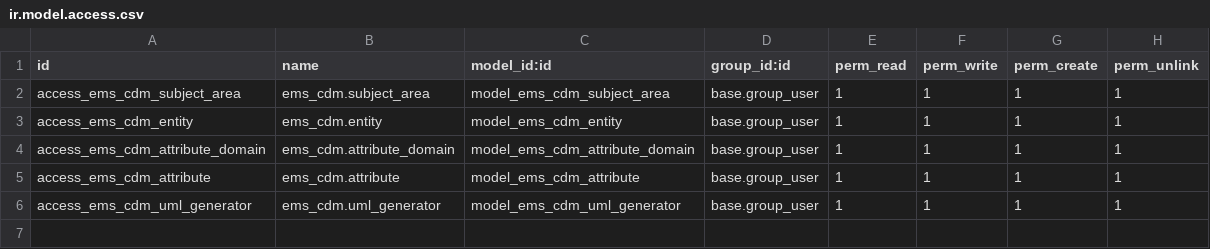
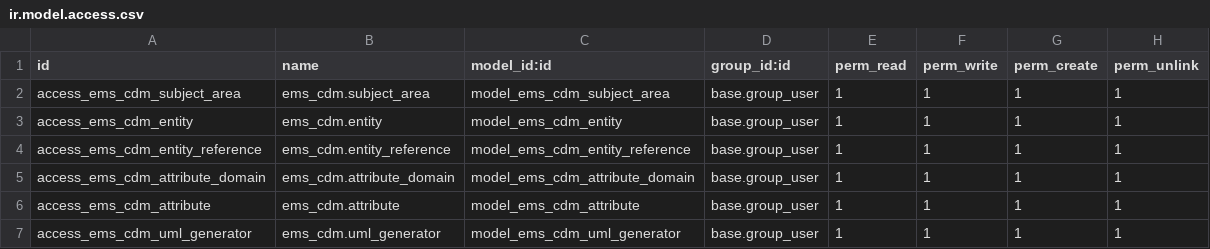
Before and after one commit to jp-96/odoo-bizmetarepo, a CSV file: ems_cdm/security/ir.model.access.csv, drawn as a sheet; the diff names each change by its address in the sheet, - before the commit and + after, or states it on an @@ line.

Commit message:
Add entity reference model and update entity views to include reference links

```diff
--- a/ems_cdm/security/ir.model.access.csv
+++ b/ems_cdm/security/ir.model.access.csv
+row 4: access_ems_cdm_entity_reference | ems_cdm.entity_reference | model_ems_cdm_entity_reference | base.group_user | 1 | 1 | 1 | 1
```
Also changed, not shown: 4 other files.
